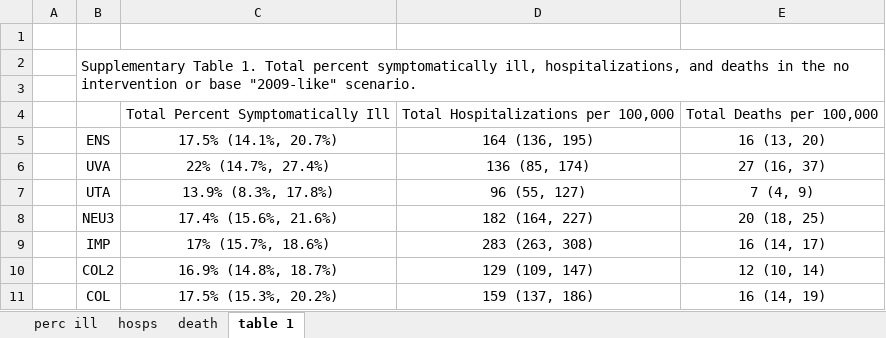
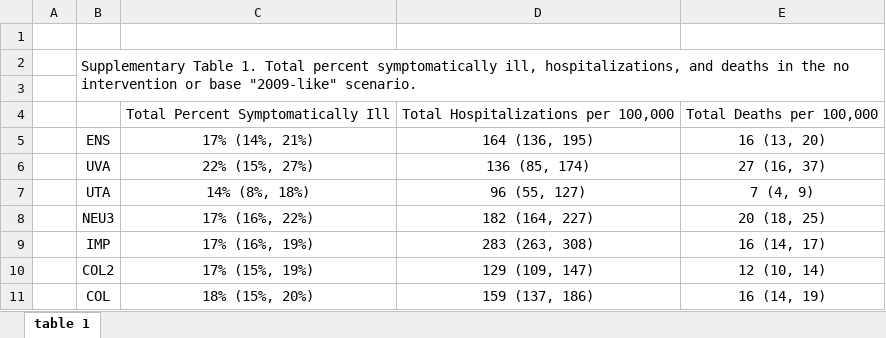
Before and after one commit to cdcepi/FluCode, an Excel workbook: comparison-scripts/2009_supp_tables.xlsx, sheet table 1, drawn as a sheet; values as stored, in another font and other column widths than the file's, no borders; the diff names each change by its address in the sheet, - before the commit and + after, or states it on an @@ line.

```diff
--- a/comparison-scripts/2009_supp_tables.xlsx (sheet table 1)
+++ b/comparison-scripts/2009_supp_tables.xlsx (sheet table 1)
-sheet tab: perc ill
-sheet tab: hosps
-sheet tab: death
-C5: 17.5% (14.1%, 20.7%)
+C5: 17% (14%, 21%)
-C6: 22% (14.7%, 27.4%)
+C6: 22% (15%, 27%)
-C7: 13.9% (8.3%, 17.8%)
+C7: 14% (8%, 18%)
-C8: 17.4% (15.6%, 21.6%)
+C8: 17% (16%, 22%)
-C9: 17% (15.7%, 18.6%)
+C9: 17% (16%, 19%)
-C10: 16.9% (14.8%, 18.7%)
+C10: 17% (15%, 19%)
-C11: 17.5% (15.3%, 20.2%)
+C11: 18% (15%, 20%)
```
Also changed, not shown: comparison-scripts/pan1_supp_tables.xlsx, comparison-scripts/pan2_supp_tables.xlsx, 35 other files.
